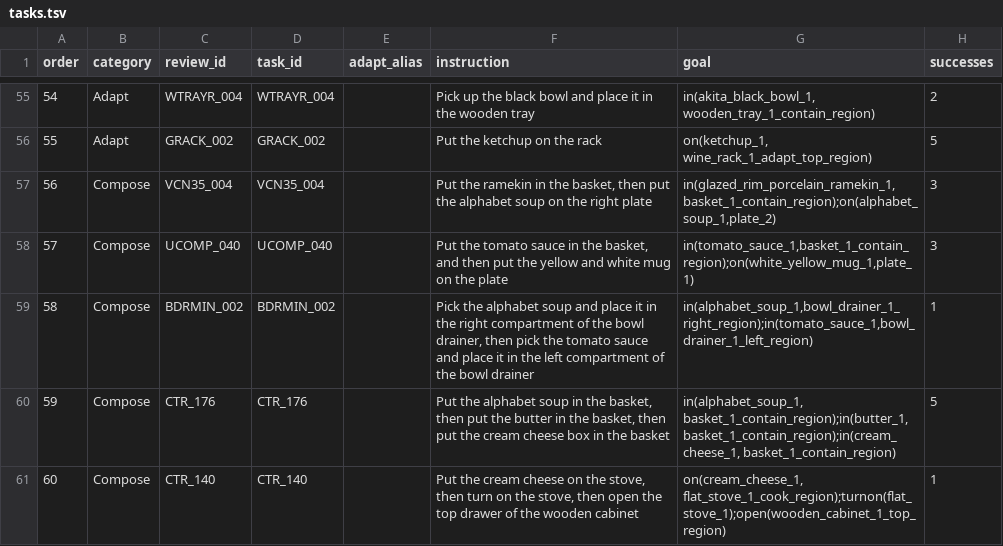
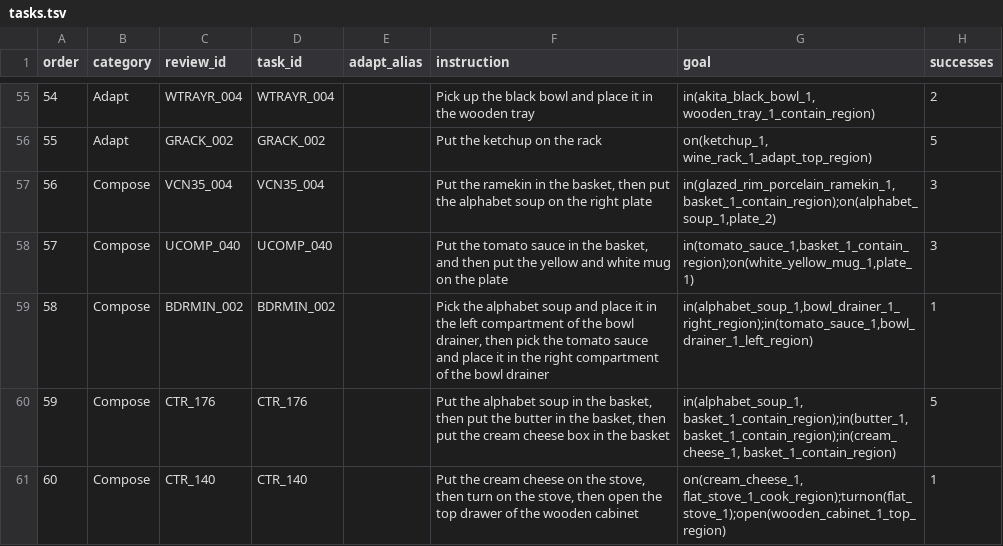
Before and after one commit to sglsh5688/RAIN, a TSV file: selected29/tasks.tsv, drawn as a sheet; only a part is shown, gaps mark what is left out; the diff names each change by its address in the sheet, - before the commit and + after, or states it on an @@ line.

Commit message:
Correct Compose_018 instruction to left then right

```diff
--- a/selected29/tasks.tsv
+++ b/selected29/tasks.tsv
-F59 (instruction): …in the right compartment of the bowl drainer, then pick the tomato sauce and place it in the left compartment of…
+F59 (instruction): …in the left compartment of the bowl drainer, then pick the tomato sauce and place it in the right compartment of…
```
Also changed, not shown: task_review/TASK_CHECKLIST.tsv, 17 other files.
